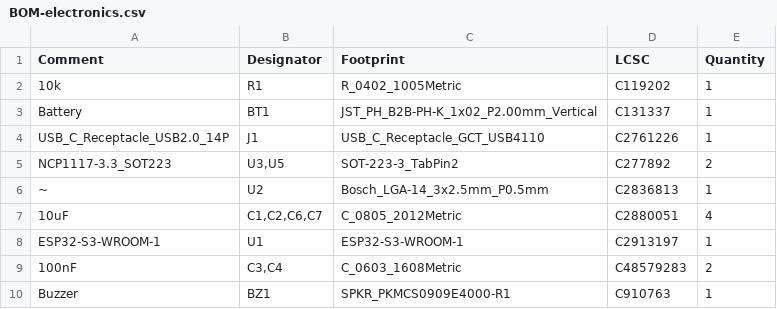
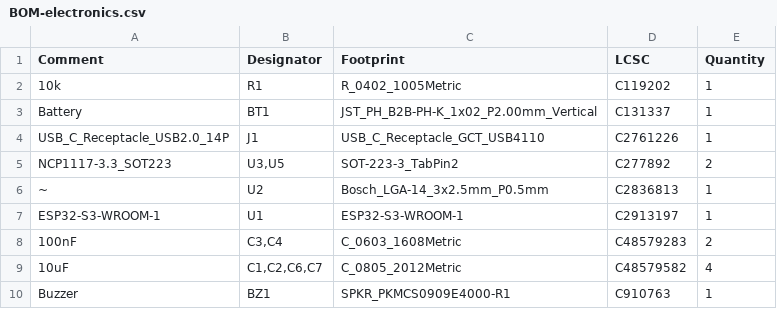
Before and after one commit to MixeCox/UnderWraps, a CSV file: electronics/jlcpcb/production_files/BOM-electronics.csv, drawn as a sheet; removed rows and columns are numbered as before the commit, all else as after; the diff names each change by its address in the sheet, - before the commit and + after, or states it on an @@ line.

```diff
--- a/electronics/jlcpcb/production_files/BOM-electronics.csv
+++ b/electronics/jlcpcb/production_files/BOM-electronics.csv
-row 7: 10uF | C1,C2,C6,C7 | C_0805_2012Metric | C2880051 | 4
+row 9: 10uF | C1,C2,C6,C7 | C_0805_2012Metric | C48579582 | 4
```
Also changed, not shown: 16 other files.
